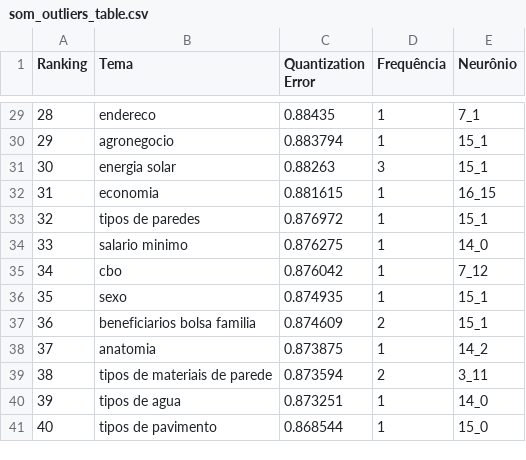
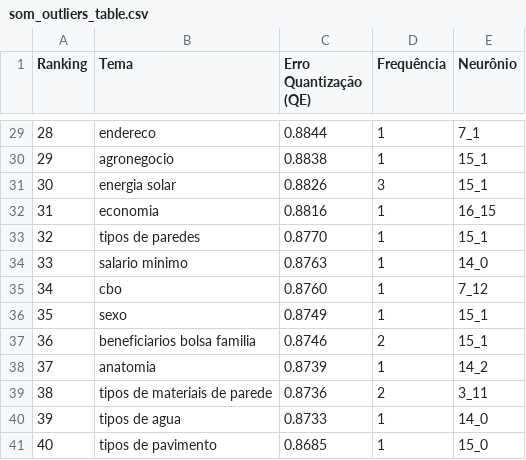
Before and after one commit to allanmiller143/esquemapa, a CSV file: data/step5_output/som_outliers_table.csv, drawn as a sheet; only a part is shown, gaps mark what is left out; the diff covers the shown part only.

```diff
--- a/data/step5_output/som_outliers_table.csv
+++ b/data/step5_output/som_outliers_table.csv
@@ -1 +1 @@
-Ranking,Tema,Quantization Error,Frequência,Neurônio
+Ranking,Tema,Erro Quantização (QE),Frequência,Neurônio
@@ -29,13 +29,13 @@ Ranking,Tema,Quantization Error,Frequência,Neurônio
-28,endereco,0.88435,1,7_1
-29,agronegocio,0.883794,1,15_1
-30,energia solar,0.88263,3,15_1
-31,economia,0.881615,1,16_15
-32,tipos de paredes,0.876972,1,15_1
-33,salario minimo,0.876275,1,14_0
-34,cbo,0.876042,1,7_12
-35,sexo,0.874935,1,15_1
-36,beneficiarios bolsa familia,0.874609,2,15_1
-37,anatomia,0.873875,1,14_2
-38,tipos de materiais de parede,0.873594,2,3_11
-39,tipos de agua,0.873251,1,14_0
-40,tipos de pavimento,0.868544,1,15_0
+28,endereco,0.8844,1,7_1
+29,agronegocio,0.8838,1,15_1
+30,energia solar,0.8826,3,15_1
+31,economia,0.8816,1,16_15
+32,tipos de paredes,0.8770,1,15_1
+33,salario minimo,0.8763,1,14_0
+34,cbo,0.8760,1,7_12
+35,sexo,0.8749,1,15_1
+36,beneficiarios bolsa familia,0.8746,2,15_1
+37,anatomia,0.8739,1,14_2
+38,tipos de materiais de parede,0.8736,2,3_11
+39,tipos de agua,0.8733,1,14_0
+40,tipos de pavimento,0.8685,1,15_0
```
Also changed, not shown: 27 edited cells elsewhere in this file, data/step5_output/som_macrothemes_table.csv, data/step5_output/som_tabelas_por_cluster.csv, 14 other files.
